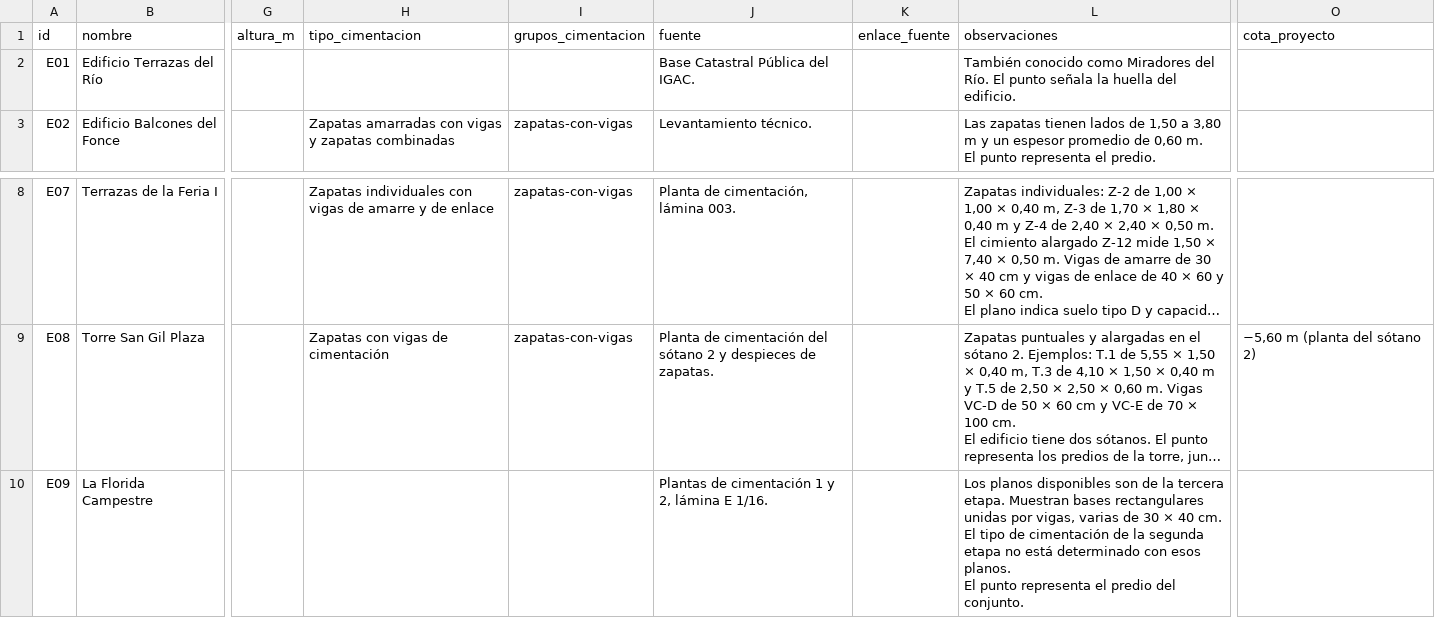
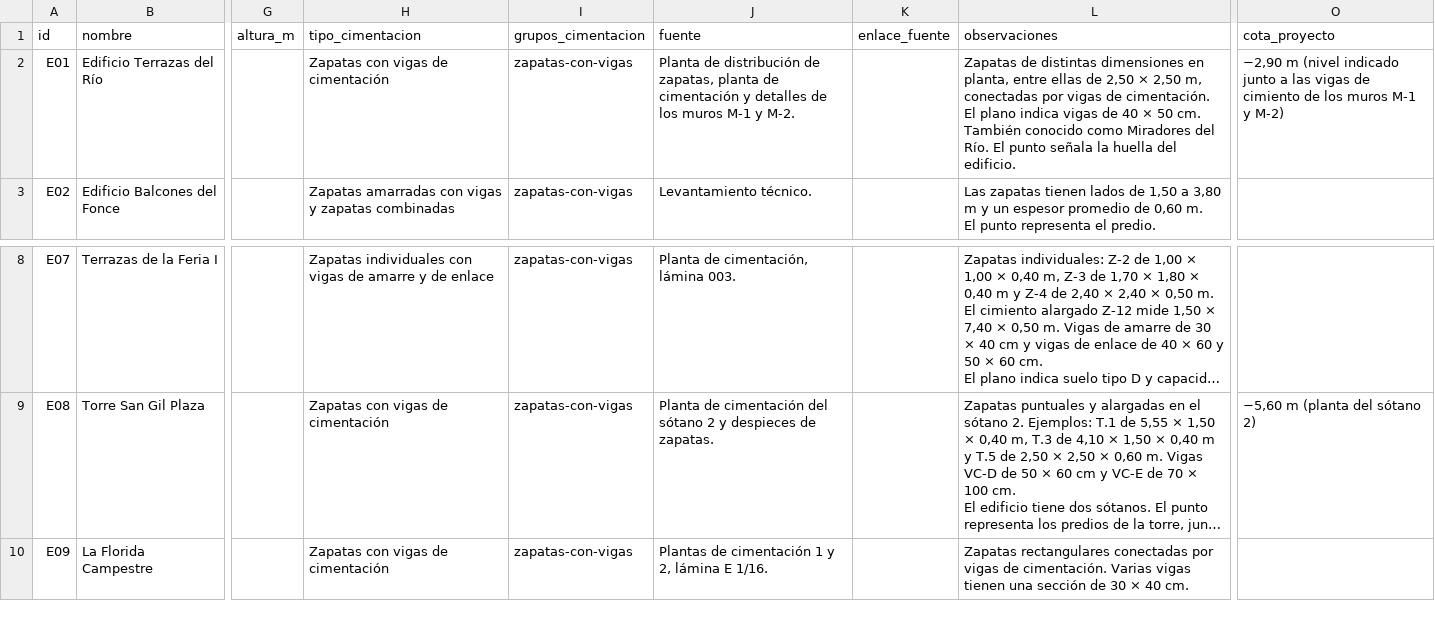
Before and after one commit to Alejo0301/cimentaciones-san-gil, a CSV file: data/edificaciones.csv, drawn as a sheet; only a part is shown, gaps mark what is left out; long unchanged cells end in …; ↵ is a line break in a cell; the diff names each change by its address in the sheet, - before the commit and + after, or states it on an @@ line.

Commit message:
Completar las cimentaciones de Terrazas del Río y La Florida

```diff
--- a/data/edificaciones.csv
+++ b/data/edificaciones.csv
-H2 (tipo_cimentacion): (empty)
+H2 (tipo_cimentacion): Zapatas con vigas de cimentación
-I2 (grupos_cimentacion): (empty)
+I2 (grupos_cimentacion): zapatas-con-vigas
-J2 (fuente): Base Catastral Pública del IGAC.
+J2 (fuente): Planta de distribución de zapatas, planta de cimentación y detalles de los muros M-1 y M-2.
-L2 (observaciones): También conocido…
+L2 (observaciones): Zapatas de distintas dimensiones en planta, entre ellas de 2,50 × 2,50 m, conectadas por vigas de cimentación. El plano indica vigas de 40 × 50 cm. ↵ También conocido…
-O2 (cota_proyecto): (empty)
+O2 (cota_proyecto): −2,90 m (nivel indicado junto a las vigas de cimiento de los muros M-1 y M-2)
-H10 (tipo_cimentacion): (empty)
+H10 (tipo_cimentacion): Zapatas con vigas de cimentación
-I10 (grupos_cimentacion): (empty)
+I10 (grupos_cimentacion): zapatas-con-vigas
-L10 (observaciones): Los planos disponibles son de la tercera etapa. Muestran bases rectangulares unidas por vigas, varias de 30 × 40 cm. El tipo de cimentación de la segunda etapa no está determinado con esos planos. ↵ El punto representa el predio del conjunto.
+L10 (observaciones): Zapatas rectangulares conectadas por vigas de cimentación. Varias vigas tienen una sección de 30 × 40 cm.
```
Also changed, not shown: 2 other files.
